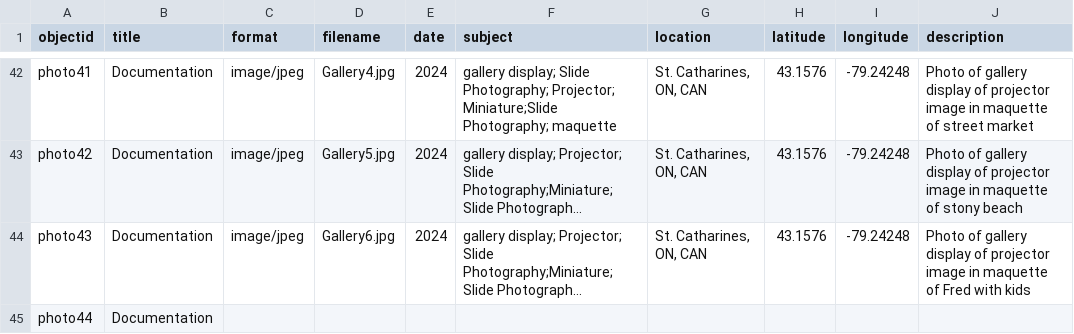
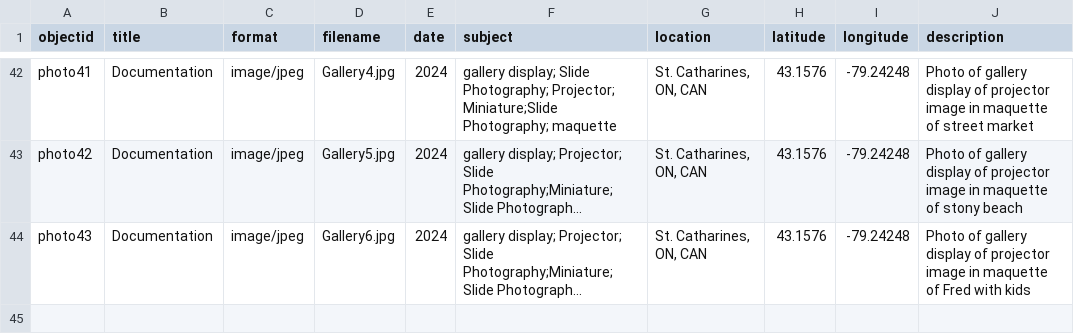
Before and after one commit to Chris-tea1/Nostalgia-and-the-desire-for-authenticity, a CSV file: _data/MetadataNostalgia.csv, drawn as a sheet; only a part is shown, gaps mark what is left out; long unchanged cells end in …; the diff names each change by its address in the sheet, - before the commit and + after, or states it on an @@ line.

Commit message:
Add files via upload

```diff
--- a/_data/MetadataNostalgia.csv
+++ b/_data/MetadataNostalgia.csv
-row 45: photo44 | Documentation
```
